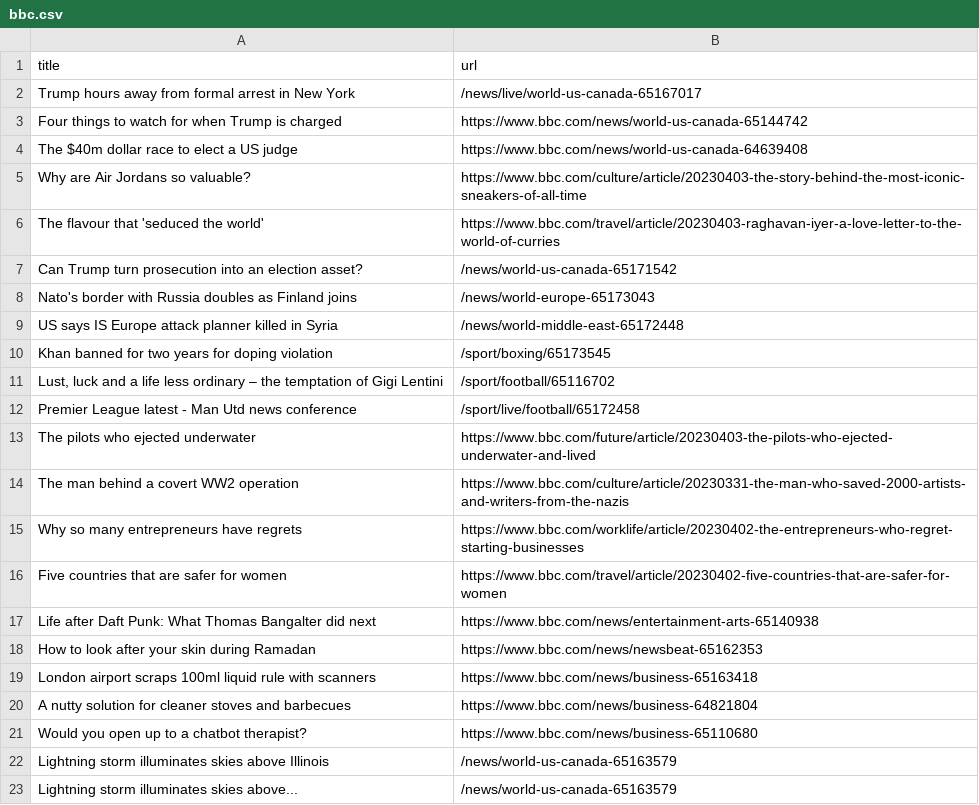
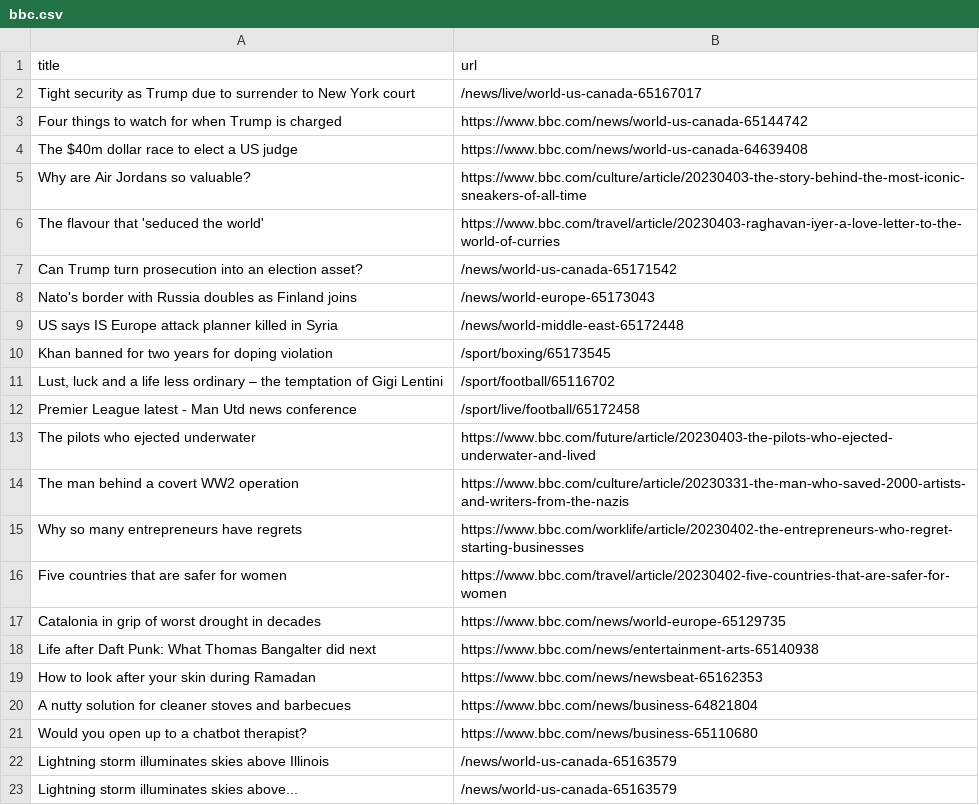
Before and after one commit to ramanshreya/automatic-scraper, a CSV file: bbc.csv, drawn as a sheet; only a part is shown.

```diff
--- a/bbc.csv
+++ b/bbc.csv
@@ -1,3 +1,3 @@
 title,url
-Trump hours away from formal arrest in New York,/news/live/world-us-canada-65167017
+Tight security as Trump due to surrender to New York court,/news/live/world-us-canada-65167017
 Four things to watch for when Trump is charged,https://www.bbc.com/news/world-us-canada-65144742
@@ -16,5 +16,5 @@ Why so many entrepreneurs have regrets,https://www.bbc.com/worklife/article/2023
 Five countries that are safer for women,https://www.bbc.com/travel/article/20230402-five-countries-that-are-safer-for-women
+Catalonia in grip of worst drought in decades,https://www.bbc.com/news/world-europe-65129735
 Life after Daft Punk: What Thomas Bangalter did next,https://www.bbc.com/news/entertainment-arts-65140938
 How to look after your skin during Ramadan,https://www.bbc.com/news/newsbeat-65162353
-London airport scraps 100ml liquid rule with scanners,https://www.bbc.com/news/business-65163418
 A nutty solution for cleaner stoves and barbecues,https://www.bbc.com/news/business-64821804
```
